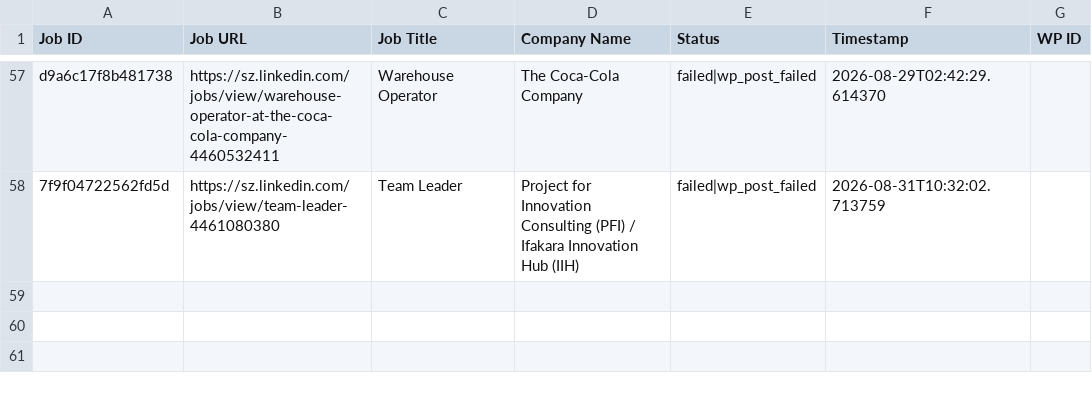
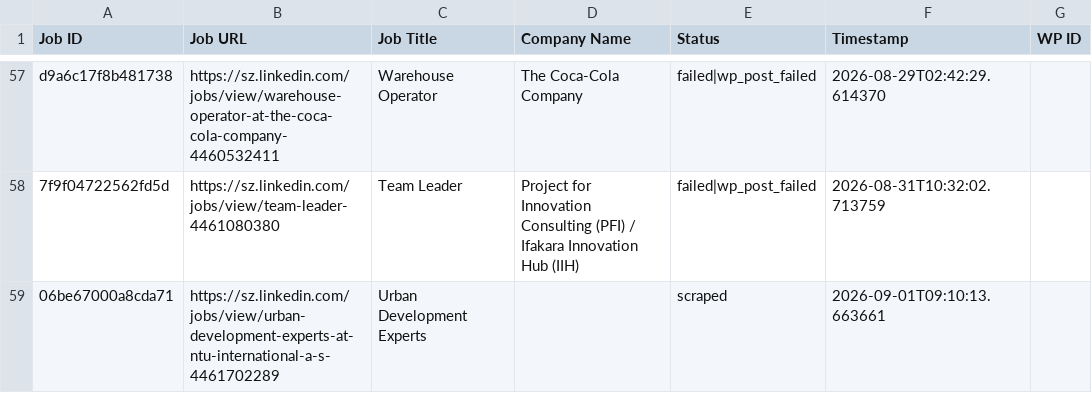
Before and after one commit to mimusdesign/sz, a CSV file: processed_jobs.csv, drawn as a sheet; only a part is shown, gaps mark what is left out; the diff names each change by its address in the sheet, - before the commit and + after, or states it on an @@ line.

```diff
--- a/processed_jobs.csv
+++ b/processed_jobs.csv
+row 59: 06be67000a8cda71 | https://sz.linkedin.com/jobs/view/urban-development-experts-at-ntu-international-a-s-4461702289 | Urban Development Experts |  | scraped | 2026-09-01T09:10:13.663661
```
